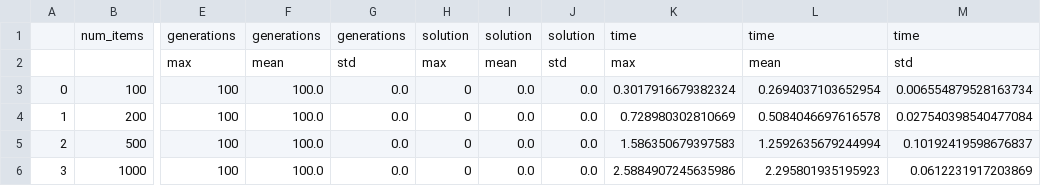
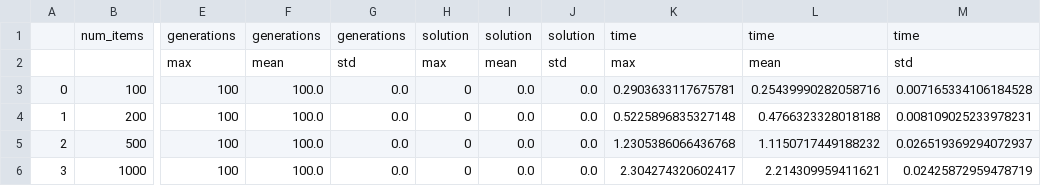
Before and after one commit to Depermitto/knapsack-problem, a CSV file: output/strong_correlation/pbil.csv, drawn as a sheet; only a part is shown, gaps mark what is left out; the diff names each change by its address in the sheet, - before the commit and + after, or states it on an @@ line.

```diff
--- a/output/strong_correlation/pbil.csv
+++ b/output/strong_correlation/pbil.csv
-K3: 0.3017916679382324
+K3: 0.2903633117675781
-L3: 0.2694037103652954
+L3: 0.25439990282058716
-M3: 0.006554879528163734
+M3: 0.007165334106184528
-K4: 0.728980302810669
+K4: 0.5225896835327148
-L4: 0.5084046697616578
+L4: 0.4766323328018188
-M4: 0.027540398540477084
+M4: 0.008109025233978231
-K5: 1.586350679397583
+K5: 1.2305386066436768
-L5: 1.2592635679244994
+L5: 1.1150717449188232
-M5: 0.10192419598676837
+M5: 0.026519369294072937
-K6: 2.5884907245635986
+K6: 2.304274320602417
-L6: 2.295801935195923
+L6: 2.214309959411621
-M6: 0.0612231917203869
+M6: 0.02425872959478719
```
Also changed, not shown: output/medium_correlation/pbil.csv, output/small/pbil.csv, 9 other files.
